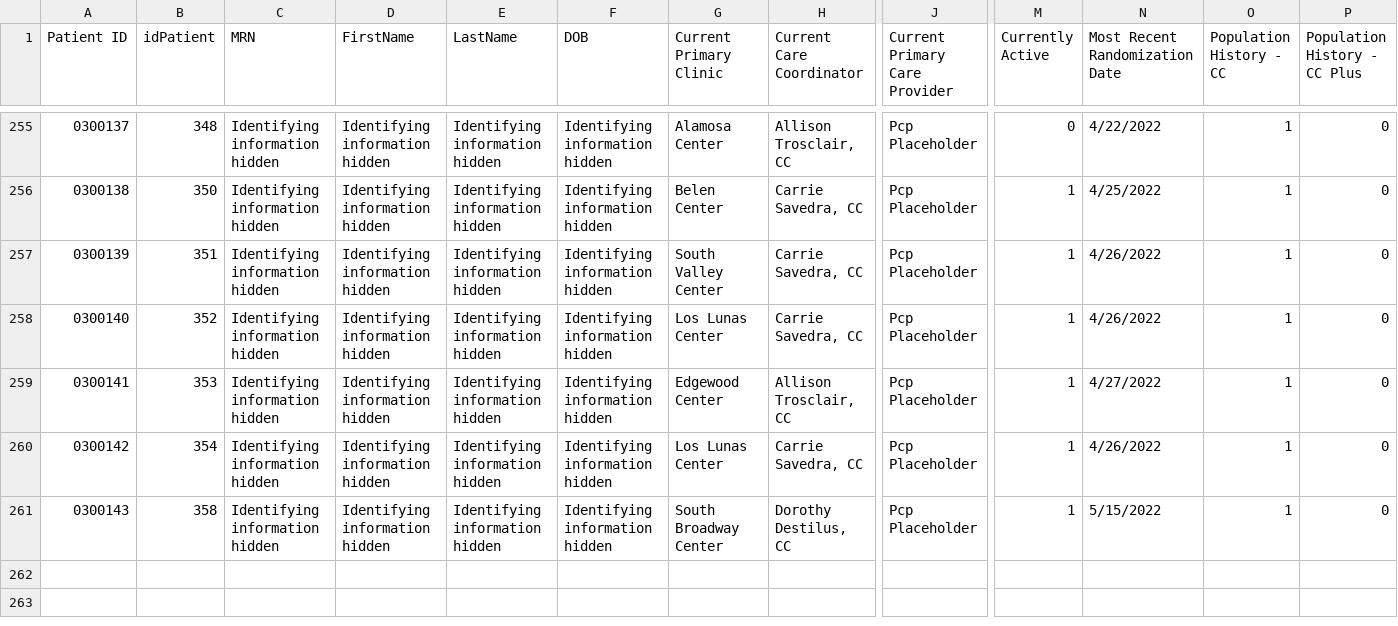
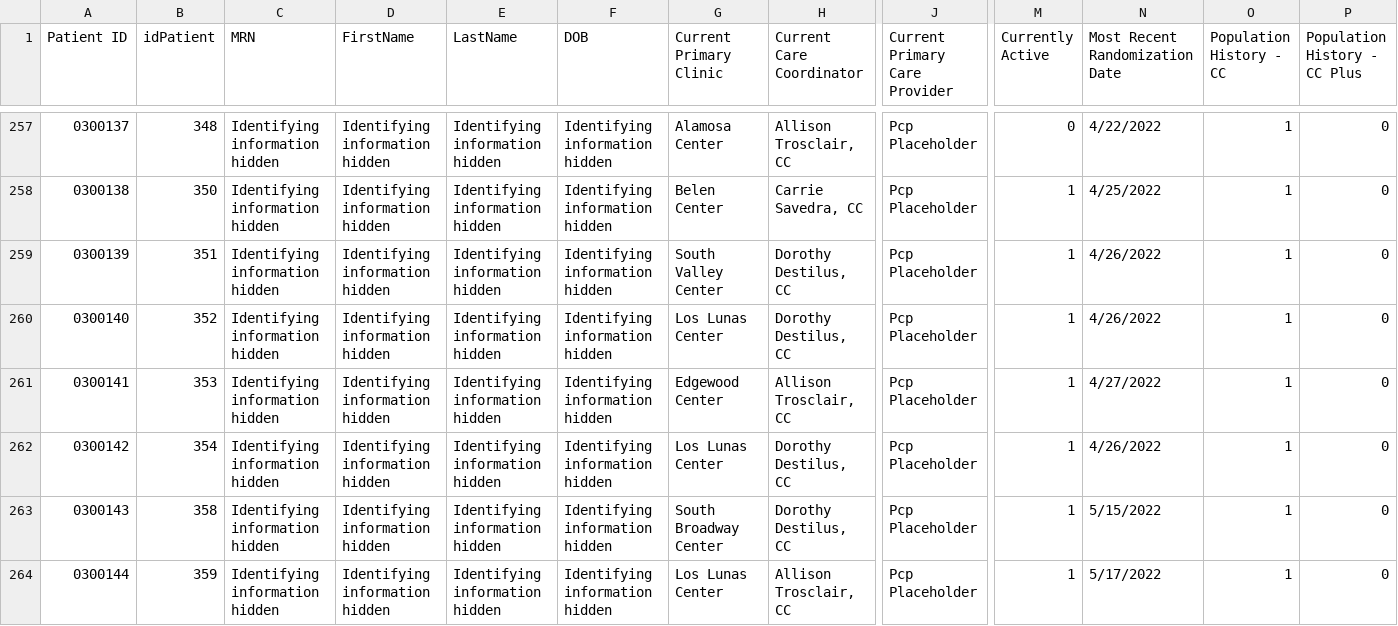
Before and after one commit to shreyas-bharadwaj/claro-reports, a CSV file: data/patient.csv, drawn as a sheet; only a part is shown, gaps mark what is left out; addresses are those after the commit; rows hold the shown columns only; the diff covers the shown part only; the diff names each change by its address in the sheet, - before the commit and + after, or states it on an @@ line.

```diff
--- a/data/patient.csv
+++ b/data/patient.csv
-H259:H260 (Current Care Coordinator): Carrie Savedra, CC
+H259:H260 (Current Care Coordinator): Dorothy Destilus, CC
-H262 (Current Care Coordinator): Carrie Savedra, CC
+H262 (Current Care Coordinator): Dorothy Destilus, CC
+row 264: 0300144 | 359 | Identifying information hidden | Identifying information hidden | Identifying information hidden | Identifying information hidden | Los Lunas Center | Allison Trosclair, CC | Pcp Placeholder | 1 | 5/17/2022 | 1 | 0
```
Also changed, not shown: 8 added rows, 2 moved rows and 26 edited cells elsewhere in this file, data/agencies.csv, data/episode.csv, 2 other files.
